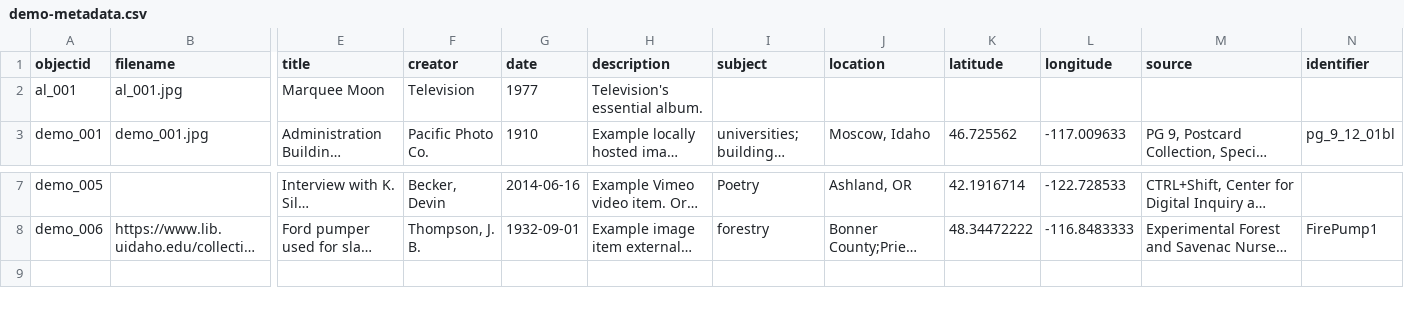
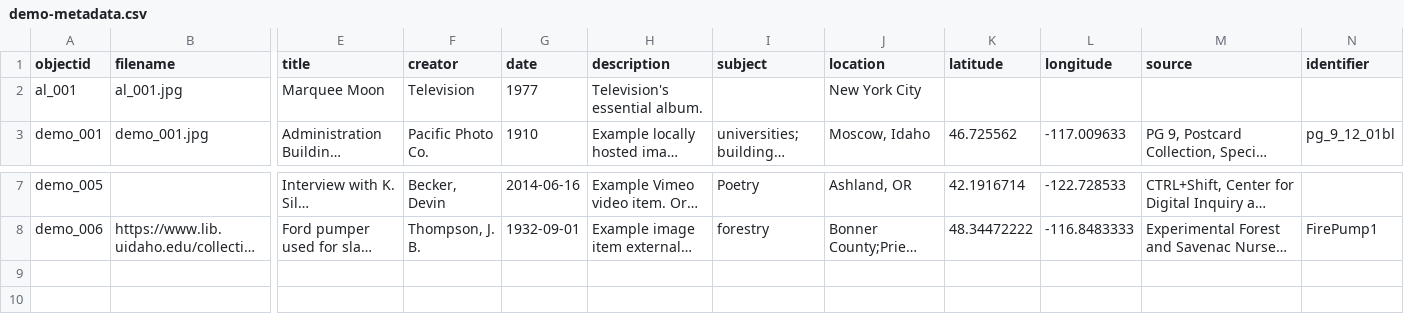
Before and after one commit to BuddyinKC/opencollection-alternative, a CSV file: _data/demo-metadata.csv, drawn as a sheet; only a part is shown, gaps mark what is left out; long unchanged cells end in …; rows hold the shown columns only; the diff names each change by its address in the sheet, - before the commit and + after, or states it on an @@ line.

Commit message:
Update demo-metadata.csv

```diff
--- a/_data/demo-metadata.csv
+++ b/_data/demo-metadata.csv
-J2 (location): (empty)
+J2 (location): New York City
+row 9: (empty)
```
